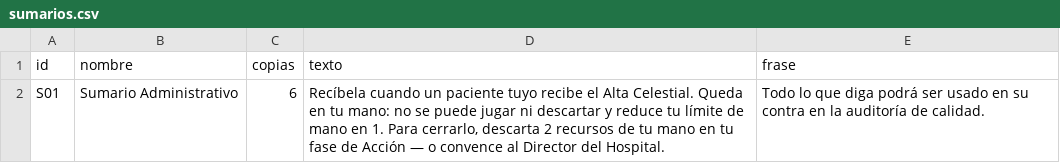
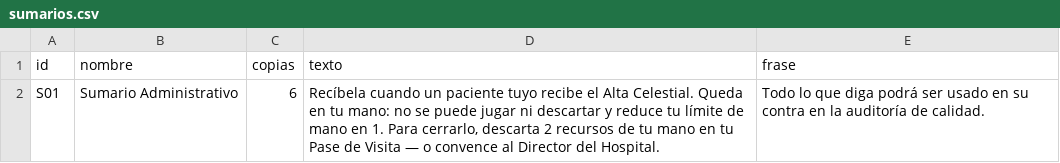
Before and after one commit to diegonicolasmelo-cell/VAYA-TURNO, a CSV file: cartas/sumarios.csv, drawn as a sheet.

```diff
--- a/cartas/sumarios.csv
+++ b/cartas/sumarios.csv
@@ -1,2 +1,2 @@
 id,nombre,copias,texto,frase
-S01,Sumario Administrativo,6,"Recíbela cuando un paciente tuyo recibe el Alta Celestial. Queda en tu mano: no se puede jugar ni descartar y reduce tu límite de mano en 1. Para cerrarlo, descarta 2 recursos de tu mano en tu fase de Acción — o convence al Director del Hospital.","Todo lo que diga podrá ser usado en su contra en la auditoría de calidad."
+S01,Sumario Administrativo,6,"Recíbela cuando un paciente tuyo recibe el Alta Celestial. Queda en tu mano: no se puede jugar ni descartar y reduce tu límite de mano en 1. Para cerrarlo, descarta 2 recursos de tu mano en tu Pase de Visita — o convence al Director del Hospital.","Todo lo que diga podrá ser usado en su contra en la auditoría de calidad."
```
Also changed, not shown: cartas/acciones.csv, cartas/pacientes.csv, 7 other files.
